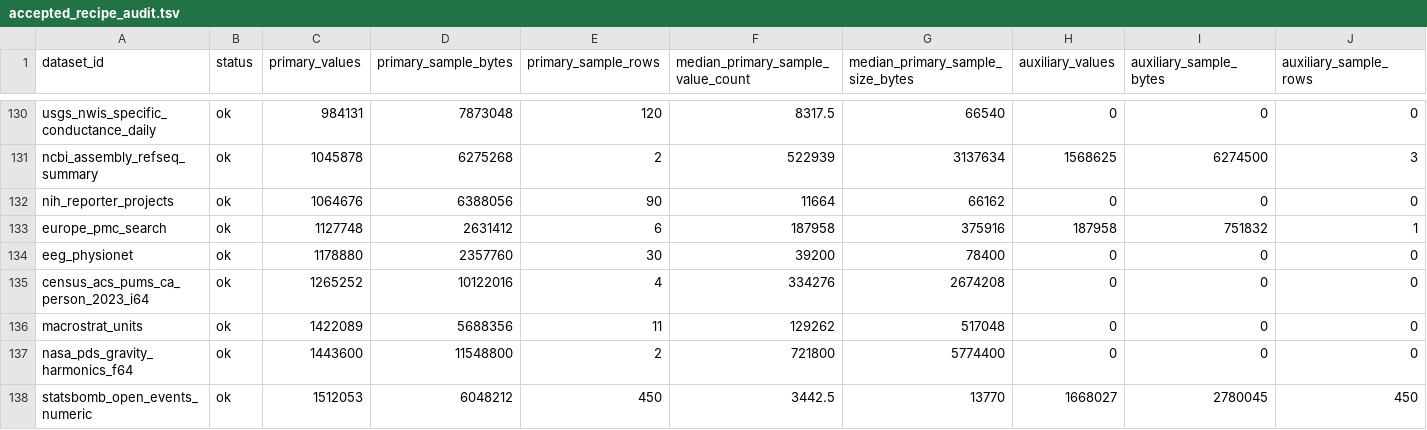
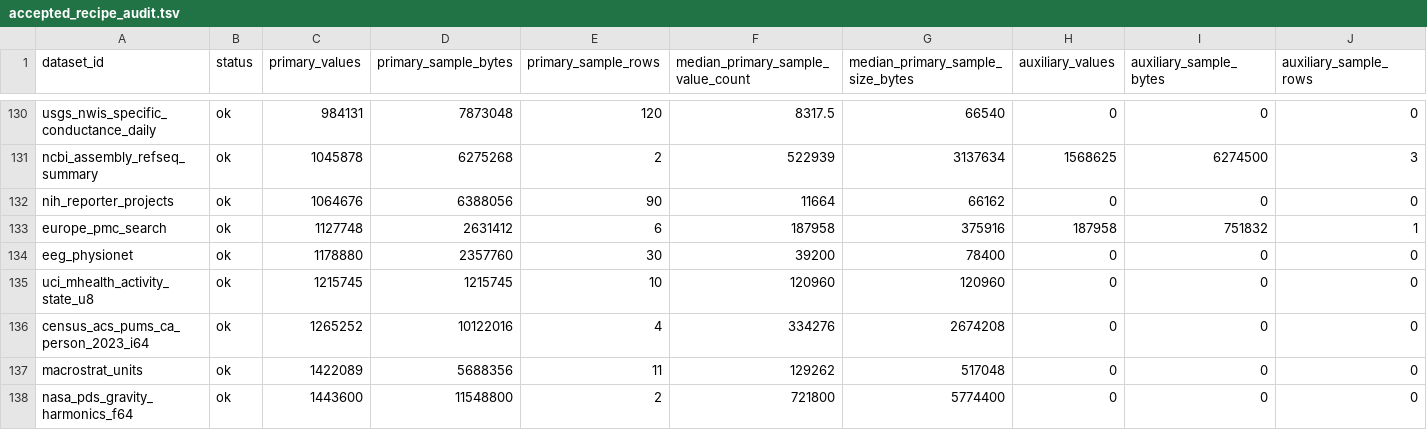
Before and after one commit to Cyan4973/public_datasets_collection, a TSV file: reports/accepted_recipe_audit.tsv, drawn as a sheet; only a part is shown, gaps mark what is left out; the shorter side is filled out with more unchanged rows; rows hold the shown columns only; the diff names each change by its address in the sheet, - before the commit and + after, or states it on an @@ line.

```diff
--- a/reports/accepted_recipe_audit.tsv
+++ b/reports/accepted_recipe_audit.tsv
+row 135: uci_mhealth_activity_state_u8 | ok | 1215745 | 1215745 | 10 | 120960 | 120960 | 0 | 0 | 0
```
Also changed, not shown: attempts/dataset_status.tsv, 7 other files.
